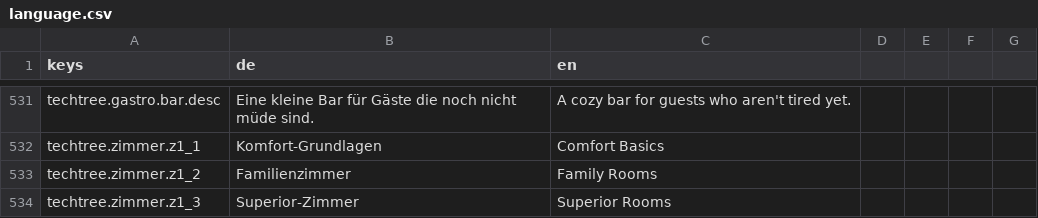
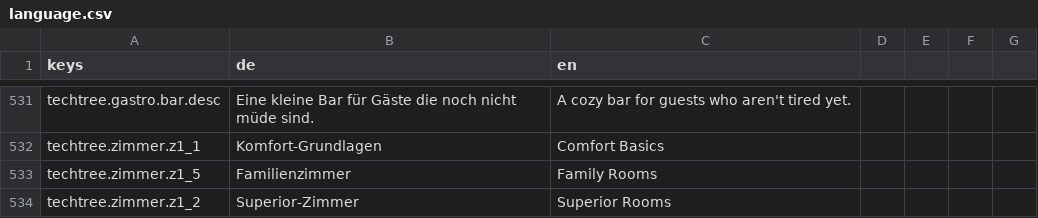
Before and after one commit to pengels24/homasim-godot, a CSV file: translations/language.csv, drawn as a sheet; only a part is shown, gaps mark what is left out; the diff covers the shown part only.

Commit message:
core: gd-0.1.62 changelog + session changes (ANG-365: UNLOCK_LEVELS entfernt, req_level dezentralisiert, Z1.x Rename, Techtree UI Init-State Fix, Tooltip-Fix)

```diff
--- a/translations/language.csv
+++ b/translations/language.csv
@@ -532,3 +532,3 @@ techtree.gastro.bar.desc,Eine kleine Bar für Gäste die noch nicht müde sind.,
 techtree.zimmer.z1_1,Komfort-Grundlagen,Comfort Basics
-techtree.zimmer.z1_2,Familienzimmer,Family Rooms
-techtree.zimmer.z1_3,Superior-Zimmer,Superior Rooms
+techtree.zimmer.z1_5,Familienzimmer,Family Rooms
+techtree.zimmer.z1_2,Superior-Zimmer,Superior Rooms
```
Also changed, not shown: 8 edited cells elsewhere in this file, 24 other files.
